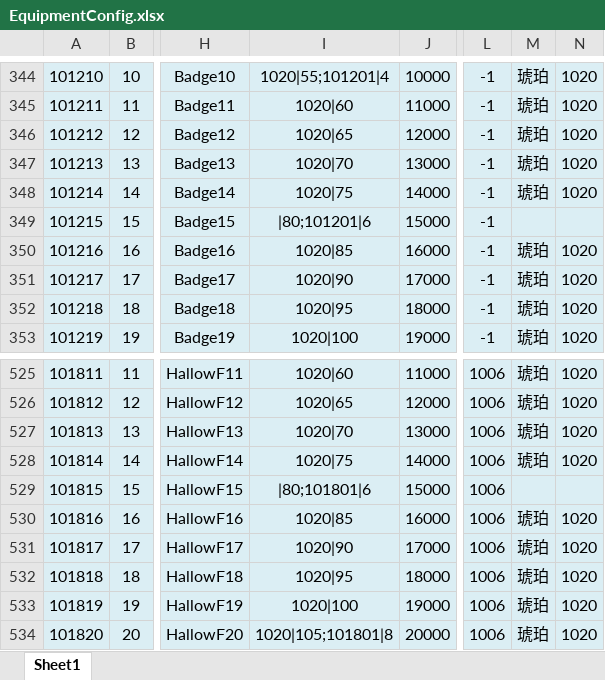
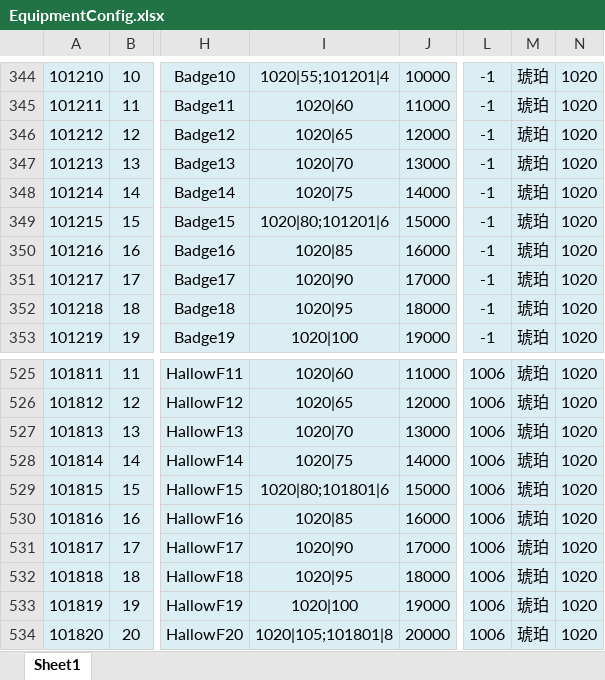
Before and after one commit to tkonexhh/LegendOfPirate, an Excel workbook: Tables/Sources/gameplay/EquipmentConfig.xlsx, sheet Sheet1, drawn as a sheet; only a part is shown, gaps mark what is left out; values as stored, in another font and other column widths than the file's, no borders; the diff names each change by its address in the sheet, - before the commit and + after, or states it on an @@ line.

Commit message:
装备表修改

```diff
--- a/Tables/Sources/gameplay/EquipmentConfig.xlsx (sheet Sheet1)
+++ b/Tables/Sources/gameplay/EquipmentConfig.xlsx (sheet Sheet1)
-I349: |80;101201|6
+I349: 1020|80;101201|6
-M349: (empty)
+M349: 琥珀
-N349: (empty)
+N349: 1020
-I529: |80;101801|6
+I529: 1020|80;101801|6
-M529: (empty)
+M529: 琥珀
-N529: (empty)
+N529: 1020
```
